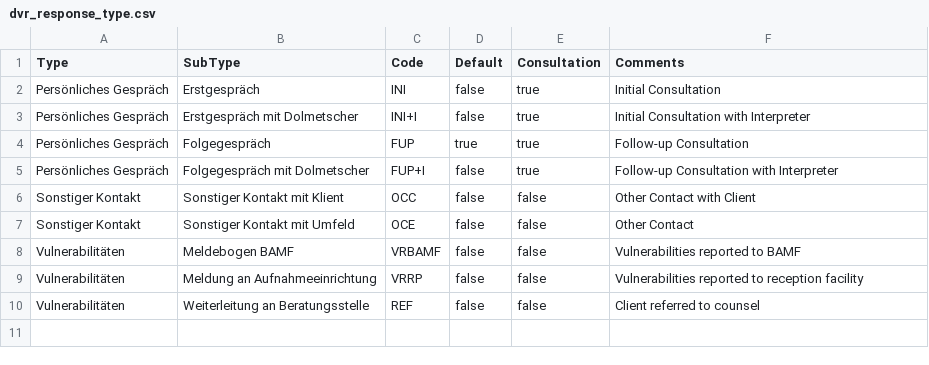
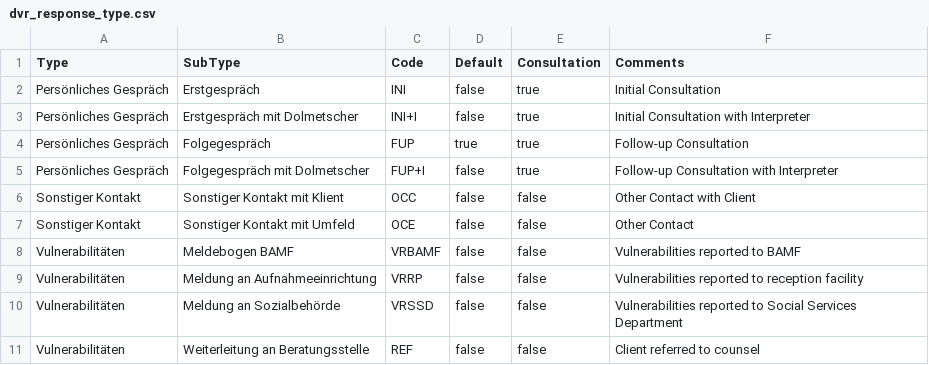
Before and after one commit to nursix/eden-asp, a CSV file: modules/templates/MRCMS/dvr_response_type.csv, drawn as a sheet.

Commit message:
MRCMS: Add response type

```diff
--- a/modules/templates/MRCMS/dvr_response_type.csv
+++ b/modules/templates/MRCMS/dvr_response_type.csv
@@ -9,2 +9,3 @@ Vulnerabilitäten,Meldebogen BAMF,VRBAMF,false,false,Vulnerabilities reported to
 Vulnerabilitäten,Meldung an Aufnahmeeinrichtung,VRRP,false,false,Vulnerabilities reported to reception facility
+Vulnerabilitäten,Meldung an Sozialbehörde,VRSSD,false,false,Vulnerabilities reported to Social Services Department
 Vulnerabilitäten,Weiterleitung an Beratungsstelle,REF,false,false,Client referred to counsel
```
Also changed, not shown: 1 other file.
